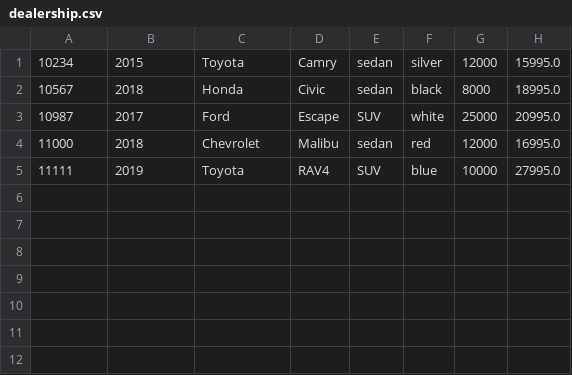
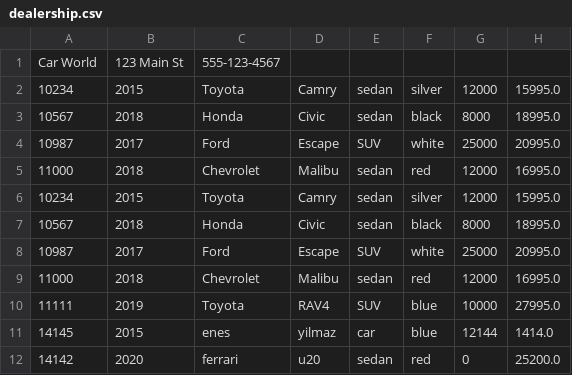
Before and after one commit to frenes35/CarDealership, a CSV file: dealership.csv, drawn as a sheet; the diff names each change by its address in the sheet, - before the commit and + after, or states it on an @@ line.

```diff
--- a/dealership.csv
+++ b/dealership.csv
+row 1: Car World | 123 Main St | 555-123-4567
+row 2: 10234 | 2015 | Toyota | Camry | sedan | silver | 12000 | 15995.0
+row 3: 10567 | 2018 | Honda | Civic | sedan | black | 8000 | 18995.0
+row 4: 10987 | 2017 | Ford | Escape | SUV | white | 25000 | 20995.0
+row 5: 11000 | 2018 | Chevrolet | Malibu | sedan | red | 12000 | 16995.0
+row 11: 14145 | 2015 | enes | yilmaz | car | blue | 12144 | 1414.0
+row 12: 14142 | 2020 | ferrari | u20 | sedan | red | 0 | 25200.0
```
Also changed, not shown: 3 other files.
